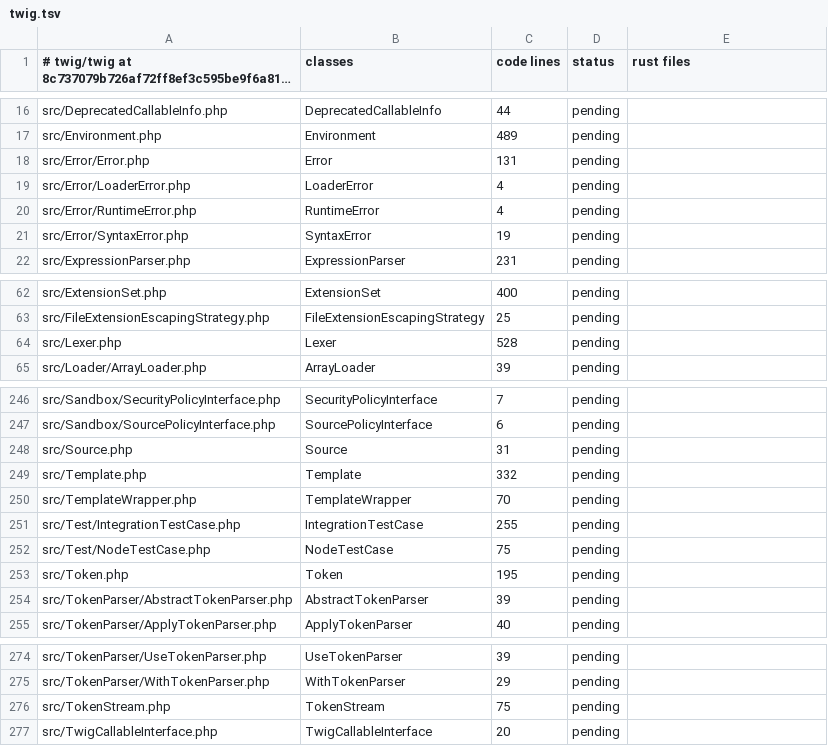
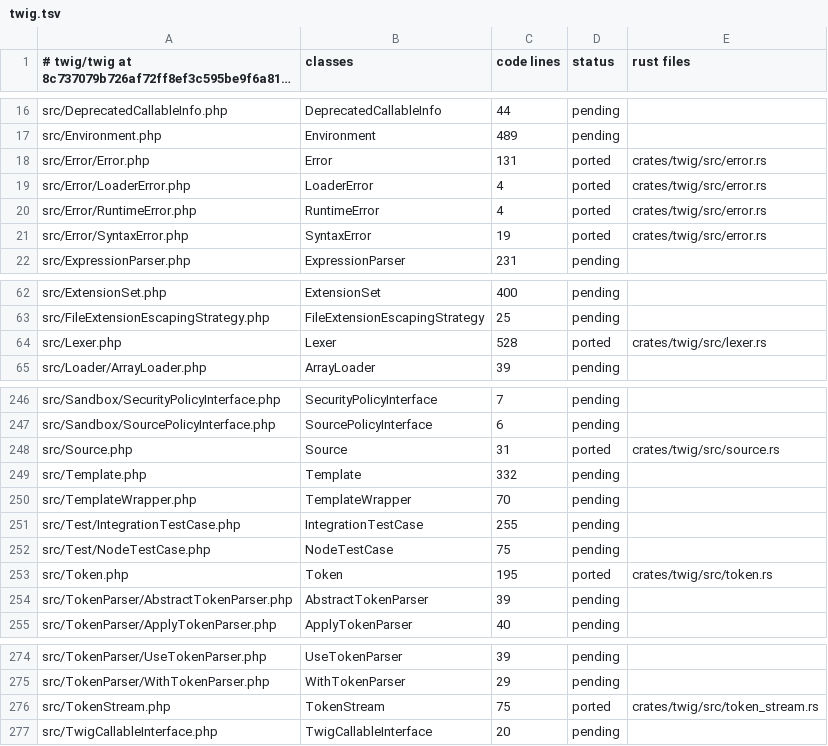
Before and after one commit to php2rust/twig, a TSV file: parity/classes/twig/twig.tsv, drawn as a sheet; only a part is shown, gaps mark what is left out; long unchanged cells end in ….

```diff
--- a/parity/classes/twig/twig.tsv
+++ b/parity/classes/twig/twig.tsv
@@ -17,6 +17,6 @@ src/DeprecatedCallableInfo.php	DeprecatedCallableInfo	44	pending
 src/Environment.php	Environment	489	pending	
-src/Error/Error.php	Error	131	pending	
-src/Error/LoaderError.php	LoaderError	4	pending	
-src/Error/RuntimeError.php	RuntimeError	4	pending	
-src/Error/SyntaxError.php	SyntaxError	19	pending	
+src/Error/Error.php	Error	131	ported	crates/twig/src/error.rs
+src/Error/LoaderError.php	LoaderError	4	ported	crates/twig/src/error.rs
+src/Error/RuntimeError.php	RuntimeError	4	ported	crates/twig/src/error.rs
+src/Error/SyntaxError.php	SyntaxError	19	ported	crates/twig/src/error.rs
 src/ExpressionParser.php	ExpressionParser	231	pending	
@@ -63,3 +63,3 @@ src/ExtensionSet.php	ExtensionSet	400	pending
 src/FileExtensionEscapingStrategy.php	FileExtensionEscapingStrategy	25	pending	
-src/Lexer.php	Lexer	528	pending	
+src/Lexer.php	Lexer	528	ported	crates/twig/src/lexer.rs
 src/Loader/ArrayLoader.php	ArrayLoader	39	pending	
@@ -247,3 +247,3 @@ src/Sandbox/SecurityPolicyInterface.php	SecurityPolicyInterface	7	pending
 src/Sandbox/SourcePolicyInterface.php	SourcePolicyInterface	6	pending	
-src/Source.php	Source	31	pending	
+src/Source.php	Source	31	ported	crates/twig/src/source.rs
 src/Template.php	Template	332	pending	
@@ -252,3 +252,3 @@ src/Test/IntegrationTestCase.php	IntegrationTestCase	255	pending
 src/Test/NodeTestCase.php	NodeTestCase	75	pending	
-src/Token.php	Token	195	pending	
+src/Token.php	Token	195	ported	crates/twig/src/token.rs
 src/TokenParser/AbstractTokenParser.php	AbstractTokenParser	39	pending	
@@ -275,3 +275,3 @@ src/TokenParser/UseTokenParser.php	UseTokenParser	39	pending
 src/TokenParser/WithTokenParser.php	WithTokenParser	29	pending	
-src/TokenStream.php	TokenStream	75	pending	
+src/TokenStream.php	TokenStream	75	ported	crates/twig/src/token_stream.rs
 src/TwigCallableInterface.php	TwigCallableInterface	20	pending	
```
Also changed, not shown: parity/twig/twig.tsv, 1 other file.
